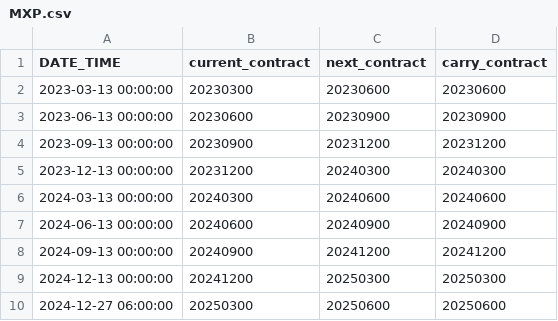
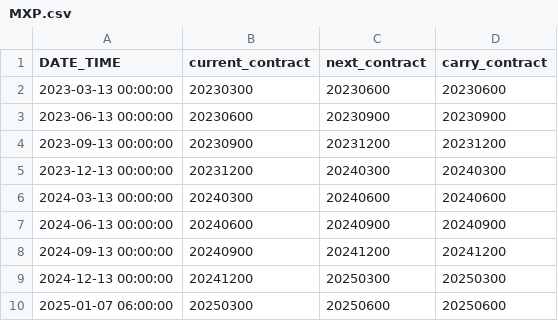
Before and after one commit to anannnchim/pysystemtrade, a CSV file: data/temp/roll_calendars/MXP.csv, drawn as a sheet.

```diff
--- a/data/temp/roll_calendars/MXP.csv
+++ b/data/temp/roll_calendars/MXP.csv
@@ -9,2 +9,2 @@ DATE_TIME,current_contract,next_contract,carry_contract
 2024-12-13 00:00:00,20241200,20250300,20250300
-2024-12-27 06:00:00,20250300,20250600,20250600
+2025-01-07 06:00:00,20250300,20250600,20250600
```
Also changed, not shown: data/temp/adjusted_prices/CORN_mini.csv, data/temp/multiple_prices/CORN_mini.csv, 29 other files.
